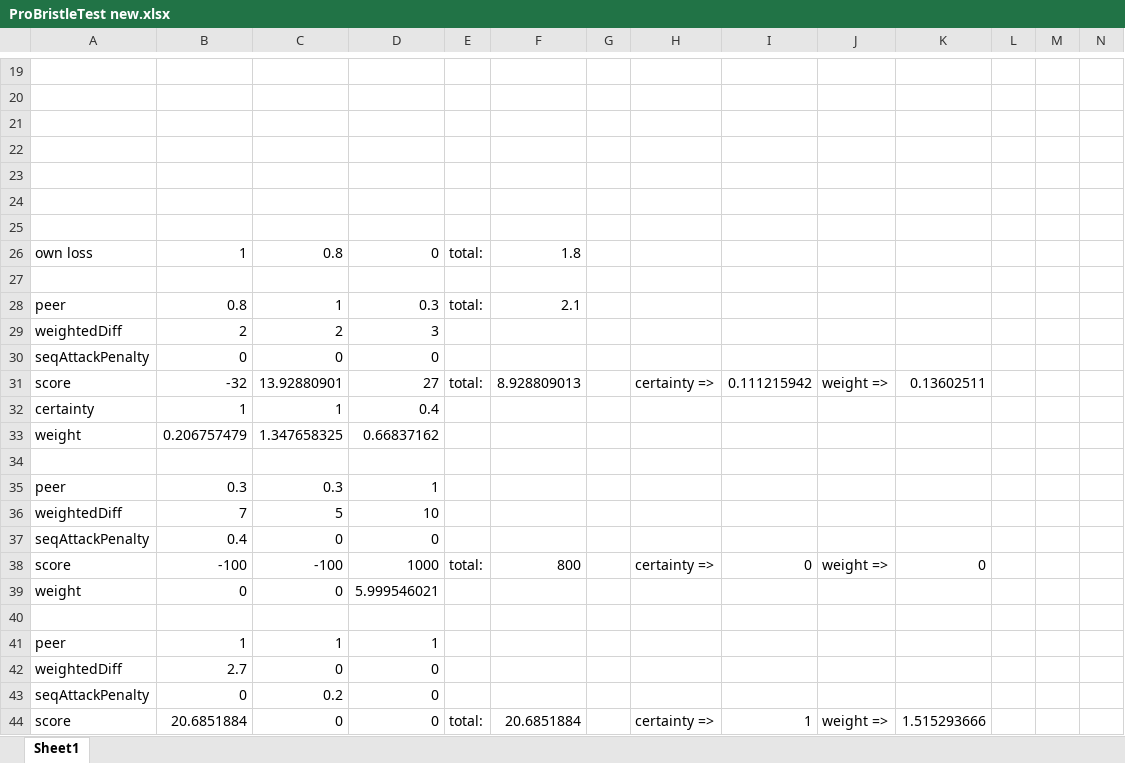
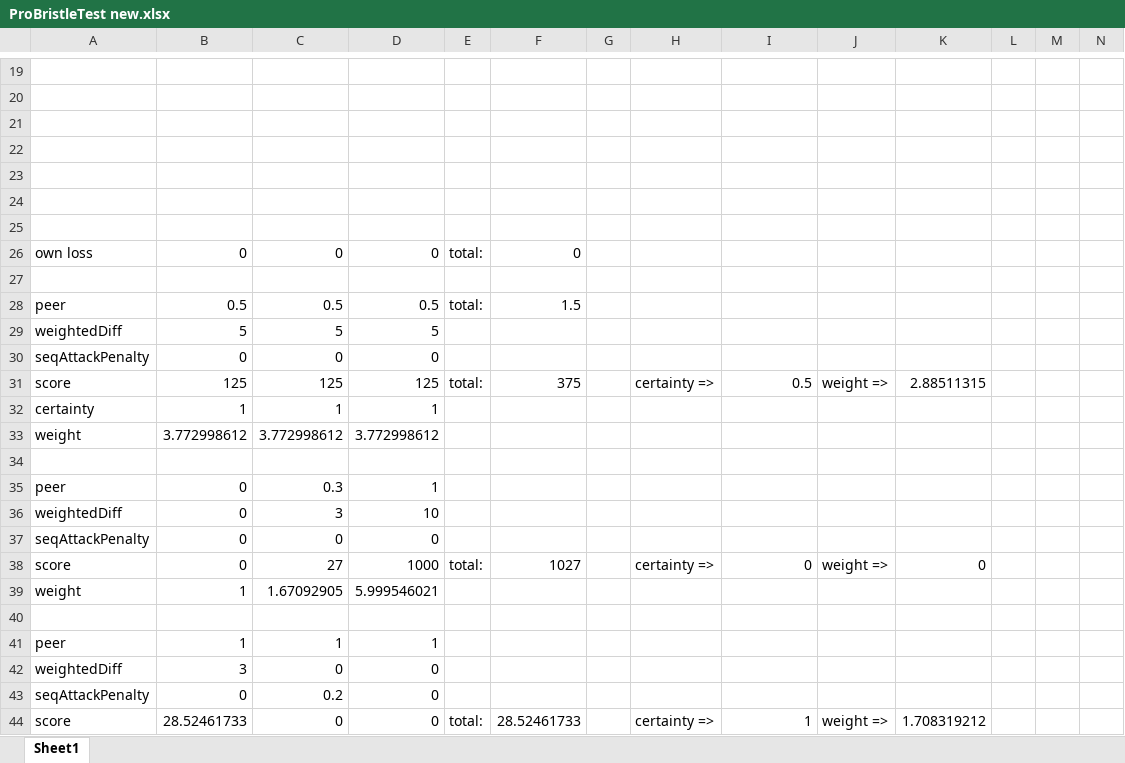
Before and after one commit to jverbraeken/trustchain-superapp, an Excel workbook: fedml/src/main/java/nl/tudelft/trustchain/fedml/ai/gar/ProBristleTest new.xlsx, sheet Sheet1, drawn as a sheet; only a part is shown, gaps mark what is left out; values as stored, in another font and other column widths than the file's, no borders; removed rows and columns are numbered as before the commit, all else as after; rows hold the shown columns only; the diff names each change by its address in the sheet, - before the commit and + after, or states it on an @@ line.

```diff
--- a/fedml/src/main/java/nl/tudelft/trustchain/fedml/ai/gar/ProBristleTest new.xlsx (sheet Sheet1)
+++ b/fedml/src/main/java/nl/tudelft/trustchain/fedml/ai/gar/ProBristleTest new.xlsx (sheet Sheet1)
-B26: 1
+B26: 0
-C26: 0.8
+C26: 0
-F26: 1.8
+F26: 0
-B28: 0.8
+B28: 0.5
-C28: 1
+C28: 0.5
-D28: 0.3
+D28: 0.5
-F28: 2.1
+F28: 1.5
-row 29: weightedDiff | 2 | 2 | 3
+row 29: weightedDiff | 5 | 5 | 5
-B31: -32
+B31: 125
-C31: 13.92880901
+C31: 125
-D31: 27
+D31: 125
-F31: 8.928809013
+F31: 375
-I31: 0.111215942
+I31: 0.5
-K31: 0.13602511
+K31: 2.88511315
-D32: 0.4
+D32: 1
-row 33: weight | 0.206757479 | 1.347658325 | 0.66837162
+row 33: weight | 3.772998612 | 3.772998612 | 3.772998612
-B35: 0.3
+B35: 0
-B36: 7
+B36: 0
-C36: 5
+C36: 3
-B37: 0.4
+B37: 0
-B38: -100
+B38: 0
-C38: -100
+C38: 27
-F38: 800
+F38: 1027
-B39: 0
+B39: 1
-C39: 0
+C39: 1.67092905
-B42: 2.7
+B42: 3
-B44: 20.6851884
+B44: 28.52461733
-F44: 20.6851884
+F44: 28.52461733
-K44: 1.515293666
+K44: 1.708319212
```
Also changed, not shown: 4 other files.
